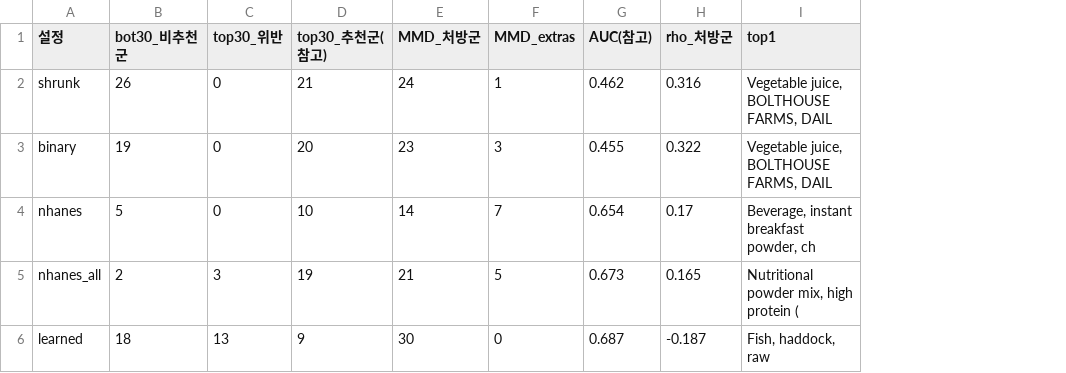
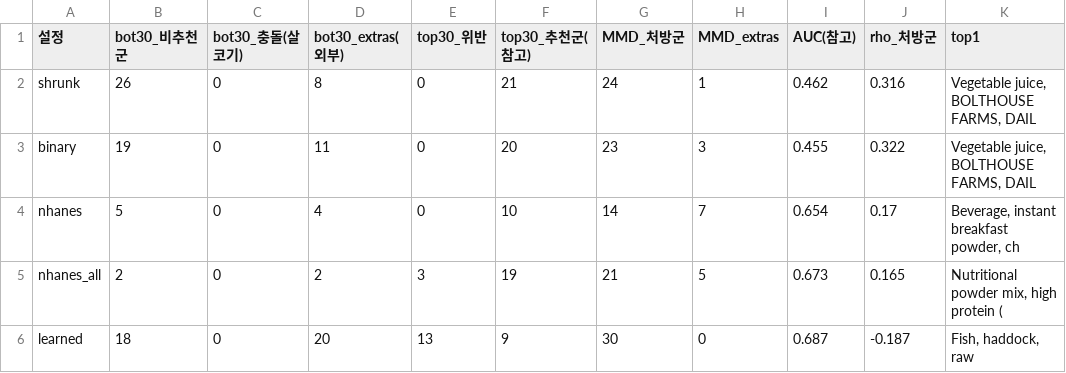
Before and after one commit to sunnyisyoosun/food4kg, a CSV file: ourkg/out/emode_comparison.csv, drawn as a sheet; the diff names each change by its address in the sheet, - before the commit and + after, or states it on an @@ line.

```diff
--- a/ourkg/out/emode_comparison.csv
+++ b/ourkg/out/emode_comparison.csv
+column C (bot30_충돌(살코기)), rows 2-6: all 0
+column D (bot30_extras(외부)), rows 2-6: 8 | 11 | 4 | 2 | 20
```
Also changed, not shown: 2 other files.
